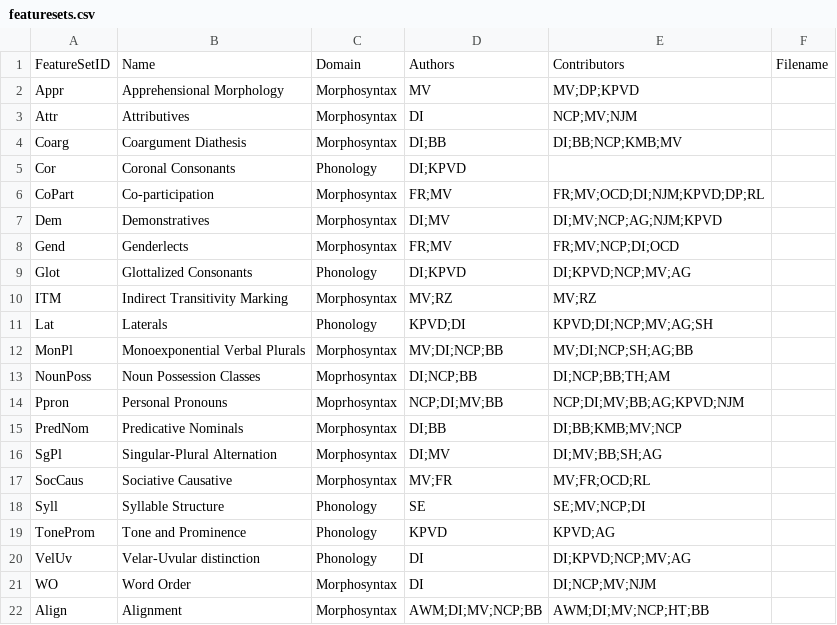
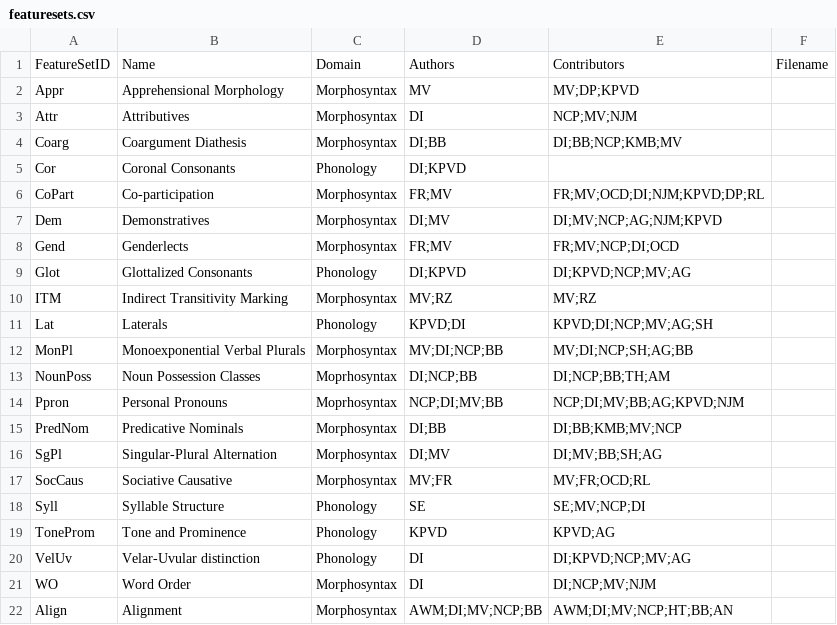
Before and after one commit to PaprikaSteiger/ooaclld, a CSV file: cldf/featuresets.csv, drawn as a sheet.

```diff
--- a/cldf/featuresets.csv
+++ b/cldf/featuresets.csv
@@ -21,2 +21,2 @@ VelUv,Velar-Uvular distinction,Phonology,DI,DI;KPVD;NCP;MV;AG,
 WO,Word Order,Morphosyntax,DI,DI;NCP;MV;NJM,
-Align,Alignment,Morphosyntax,AWM;DI;MV;NCP;BB,AWM;DI;MV;NCP;HT;BB,
+Align,Alignment,Morphosyntax,AWM;DI;MV;NCP;BB,AWM;DI;MV;NCP;HT;BB;AN,
```
Also changed, not shown: cldf/codes.csv, cldf/languages.csv, 1 other file.
